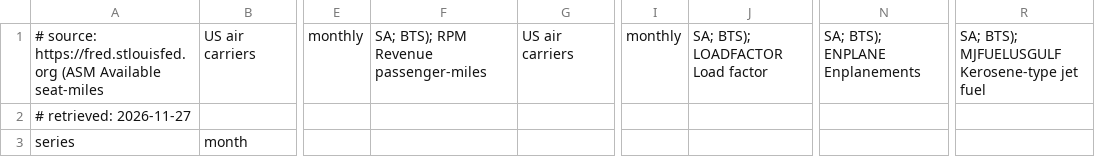
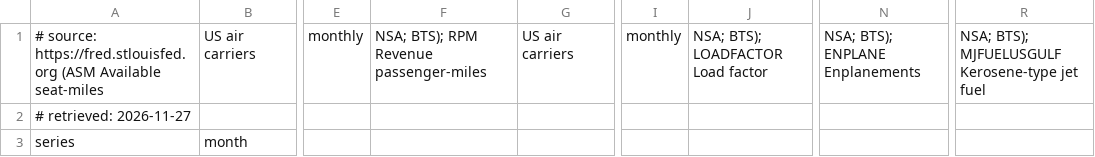
Before and after one commit to Sir-Teo/explainer-videos, a CSV file: explainer/industry/data/fred_air.csv, drawn as a sheet; only a part is shown, gaps mark what is left out; the diff names each change by its address in the sheet, - before the commit and + after, or states it on an @@ line.

```diff
--- a/explainer/industry/data/fred_air.csv
+++ b/explainer/industry/data/fred_air.csv
-F1: SA; BTS); RPM Revenue passenger-miles
+F1: NSA; BTS); RPM Revenue passenger-miles
-J1: SA; BTS); LOADFACTOR Load factor
+J1: NSA; BTS); LOADFACTOR Load factor
-N1: SA; BTS); ENPLANE Enplanements
+N1: NSA; BTS); ENPLANE Enplanements
-R1: SA; BTS); MJFUELUSGULF…
+R1: NSA; BTS); MJFUELUSGULF…
```
Also changed, not shown: 34 other files.
